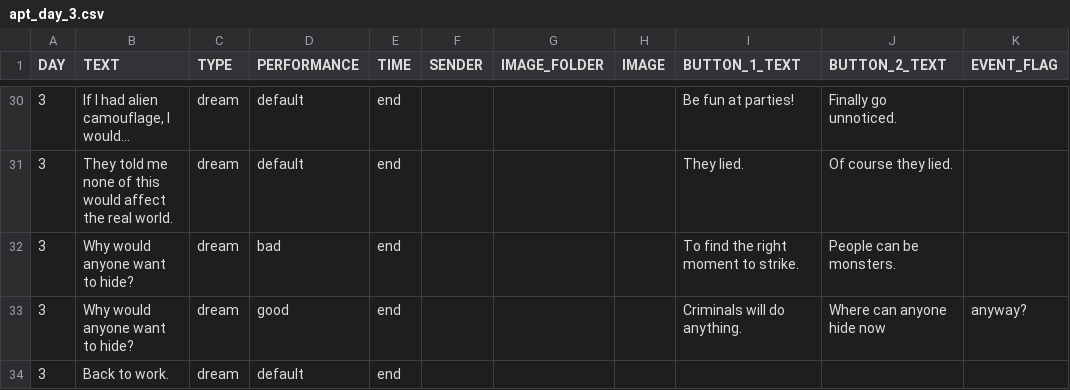
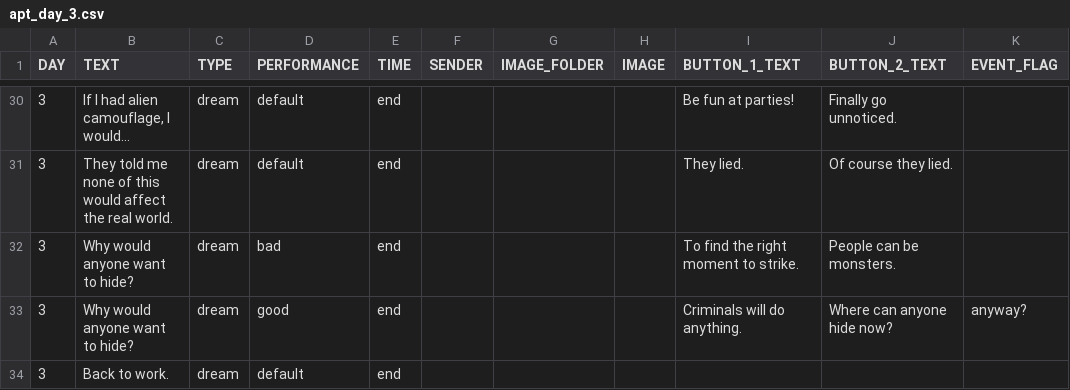
Before and after one commit to hobg0blin/dataville, a CSV file: DataVille/game/game_files/apt_day_3.csv, drawn as a sheet; only a part is shown, gaps mark what is left out; the diff names each change by its address in the sheet, - before the commit and + after, or states it on an @@ line.

Commit message:
typo fix

```diff
--- a/DataVille/game/game_files/apt_day_3.csv
+++ b/DataVille/game/game_files/apt_day_3.csv
-J33 (BUTTON_2_TEXT): Where can anyone hide now
+J33 (BUTTON_2_TEXT): Where can anyone hide now?
```
